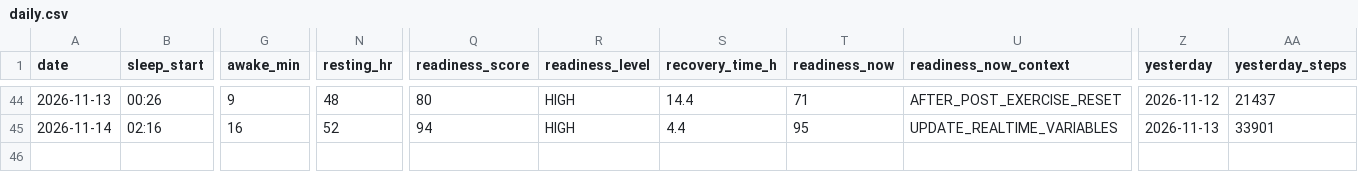
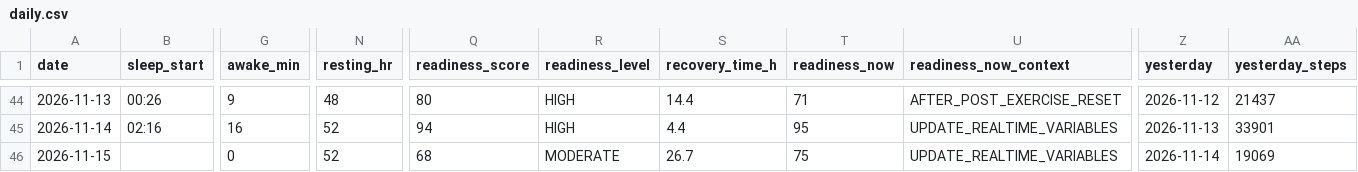
Before and after one commit to oyvindar/garmin-wellness, a CSV file: data/daily.csv, drawn as a sheet; only a part is shown, gaps mark what is left out; rows hold the shown columns only; the diff names each change by its address in the sheet, - before the commit and + after, or states it on an @@ line.

Commit message:
Garmin data 2026-11-15

```diff
--- a/data/daily.csv
+++ b/data/daily.csv
+row 46: 2026-11-15 |  | 0 | 52 | 68 | MODERATE | 26.7 | 75 | UPDATE_REALTIME_VARIABLES | 2026-11-14 | 19069
```
Also changed, not shown: 5 other files.
